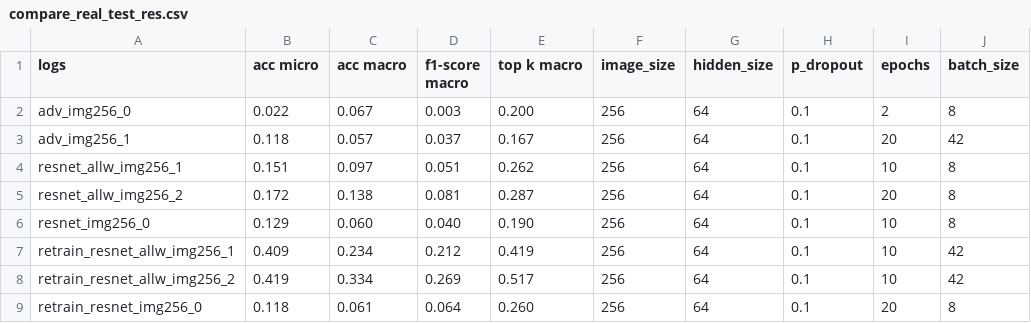
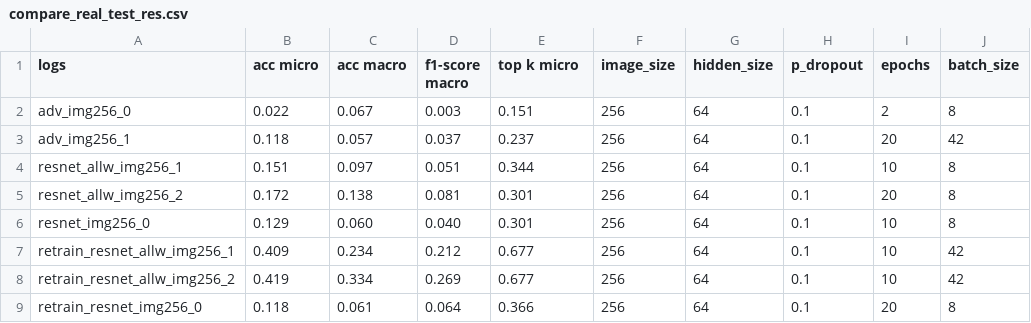
Before and after one commit to claraK02/analyse_trace_sang, a CSV file: logs/compare_real_test_res.csv, drawn as a sheet; only a part is shown; the diff names each change by its address in the sheet, - before the commit and + after, or states it on an @@ line.

```diff
--- a/logs/compare_real_test_res.csv
+++ b/logs/compare_real_test_res.csv
-E1: top k macro
+E1: top k micro
-E2 (top k micro): 0.200
+E2 (top k micro): 0.151
-E3 (top k micro): 0.167
+E3 (top k micro): 0.237
-E4 (top k micro): 0.262
+E4 (top k micro): 0.344
-E5 (top k micro): 0.287
+E5 (top k micro): 0.301
-E6 (top k micro): 0.190
+E6 (top k micro): 0.301
-E7 (top k micro): 0.419
+E7 (top k micro): 0.677
-E8 (top k micro): 0.517
+E8 (top k micro): 0.677
-E9 (top k micro): 0.260
+E9 (top k micro): 0.366
```
Also changed, not shown: logs/compare_test_res.csv, logs/compare_val_res.csv, 1 other file.
